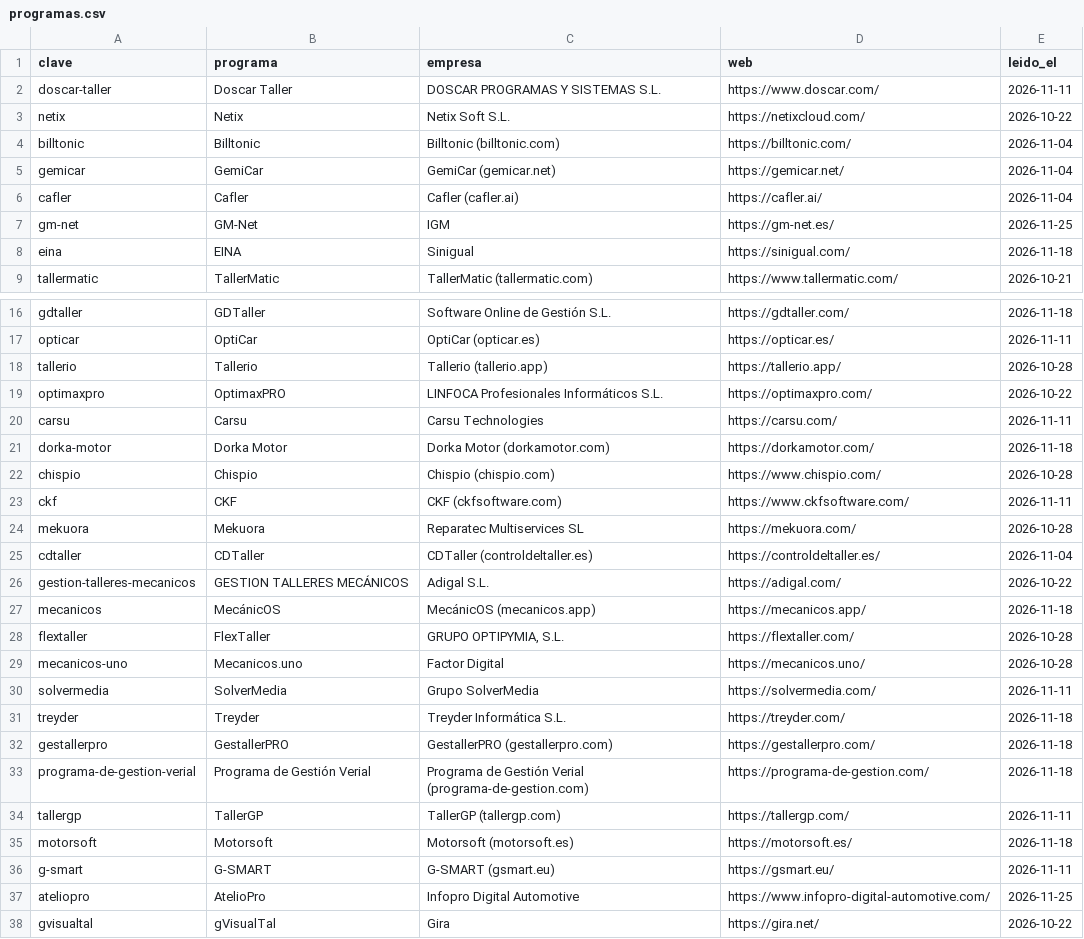
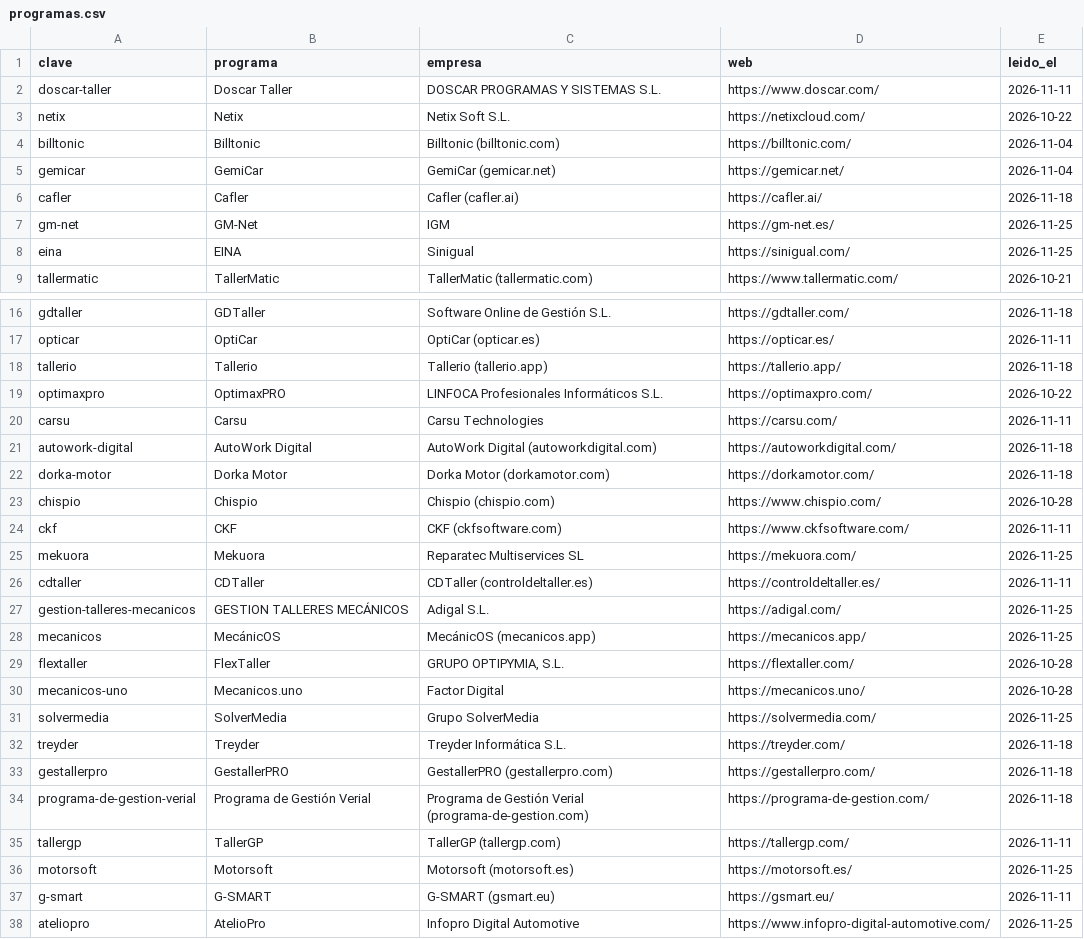
Before and after one commit to artemekSLU/artemek-data, a CSV file: comparativa/programas.csv, drawn as a sheet; only a part is shown, gaps mark what is left out; the shorter side is filled out with more unchanged rows.

Commit message:
Versión 2026.11.25.2
- Cambiado `comparativa/programas.csv` (44 → 45 filas).
- Cambiado `comparativa/valores.csv` (1889 → 1932 filas).

```diff
--- a/comparativa/programas.csv
+++ b/comparativa/programas.csv
@@ -5,5 +5,5 @@ billtonic,Billtonic,Billtonic (billtonic.com),https://billtonic.com/,2026-11-04
 gemicar,GemiCar,GemiCar (gemicar.net),https://gemicar.net/,2026-11-04
-cafler,Cafler,Cafler (cafler.ai),https://cafler.ai/,2026-11-04
+cafler,Cafler,Cafler (cafler.ai),https://cafler.ai/,2026-11-18
 gm-net,GM-Net,IGM,https://gm-net.es/,2026-11-25
-eina,EINA,Sinigual,https://sinigual.com/,2026-11-18
+eina,EINA,Sinigual,https://sinigual.com/,2026-11-25
 tallermatic,TallerMatic,TallerMatic (tallermatic.com),https://www.tallermatic.com/,2026-10-21
@@ -17,5 +17,6 @@ gdtaller,GDTaller,Software Online de Gestión S.L.,https://gdtaller.com/,2026-11
 opticar,OptiCar,OptiCar (opticar.es),https://opticar.es/,2026-11-11
-tallerio,Tallerio,Tallerio (tallerio.app),https://tallerio.app/,2026-10-28
+tallerio,Tallerio,Tallerio (tallerio.app),https://tallerio.app/,2026-11-18
 optimaxpro,OptimaxPRO,LINFOCA Profesionales Informáticos S.L.,https://optimaxpro.com/,2026-10-22
 carsu,Carsu,Carsu Technologies,https://carsu.com/,2026-11-11
+autowork-digital,AutoWork Digital,AutoWork Digital (autoworkdigital.com),https://autoworkdigital.com/,2026-11-18
 dorka-motor,Dorka Motor,Dorka Motor (dorkamotor.com),https://dorkamotor.com/,2026-11-18
@@ -23,9 +24,9 @@ chispio,Chispio,Chispio (chispio.com),https://www.chispio.com/,2026-10-28
 ckf,CKF,CKF (ckfsoftware.com),https://www.ckfsoftware.com/,2026-11-11
-mekuora,Mekuora,Reparatec Multiservices SL,https://mekuora.com/,2026-10-28
-cdtaller,CDTaller,CDTaller (controldeltaller.es),https://controldeltaller.es/,2026-11-04
-gestion-talleres-mecanicos,GESTION TALLERES MECÁNICOS,Adigal S.L.,https://adigal.com/,2026-10-22
-mecanicos,MecánicOS,MecánicOS (mecanicos.app),https://mecanicos.app/,2026-11-18
+mekuora,Mekuora,Reparatec Multiservices SL,https://mekuora.com/,2026-11-25
+cdtaller,CDTaller,CDTaller (controldeltaller.es),https://controldeltaller.es/,2026-11-11
+gestion-talleres-mecanicos,GESTION TALLERES MECÁNICOS,Adigal S.L.,https://adigal.com/,2026-11-25
+mecanicos,MecánicOS,MecánicOS (mecanicos.app),https://mecanicos.app/,2026-11-25
 flextaller,FlexTaller,"GRUPO OPTIPYMIA, S.L.",https://flextaller.com/,2026-10-28
 mecanicos-uno,Mecanicos.uno,Factor Digital,https://mecanicos.uno/,2026-10-28
-solvermedia,SolverMedia,Grupo SolverMedia,https://solvermedia.com/,2026-11-11
+solvermedia,SolverMedia,Grupo SolverMedia,https://solvermedia.com/,2026-11-25
 treyder,Treyder,Treyder Informática S.L.,https://treyder.com/,2026-11-18
@@ -34,3 +35,3 @@ programa-de-gestion-verial,Programa de Gestión Verial,Programa de Gestión Veri
 tallergp,TallerGP,TallerGP (tallergp.com),https://tallergp.com/,2026-11-11
-motorsoft,Motorsoft,Motorsoft (motorsoft.es),https://motorsoft.es/,2026-11-18
+motorsoft,Motorsoft,Motorsoft (motorsoft.es),https://motorsoft.es/,2026-11-25
 g-smart,G-SMART,G-SMART (gsmart.eu),https://gsmart.eu/,2026-11-11
```
Also changed, not shown: 6 other files.
